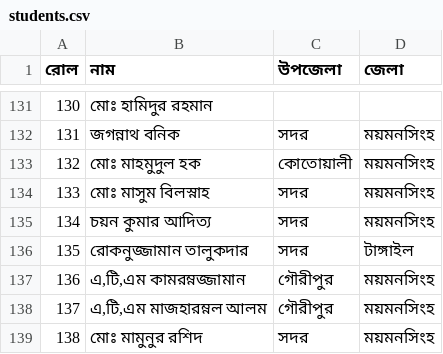
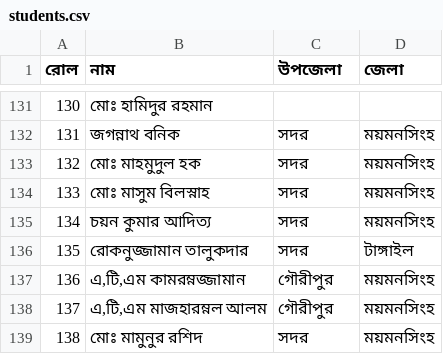
Before and after one commit to RKPandit/snc, a CSV file: students.csv, drawn as a sheet; only a part is shown, gaps mark what is left out.

```diff
--- a/students.csv
+++ b/students.csv
@@ -133,3 +133,3 @@
 131,জগন্নাথ বনিক,সদর,ময়মনসিংহ
-132,মোঃ মাহমুদুল হক,কোতোয়ালী,ময়মনসিংহ
+132,মোঃ মাহমুদুল হক,সদর,ময়মনসিংহ
 133,মোঃ মাসুম বিলস্নাহ,সদর,ময়মনসিংহ
```
Also changed, not shown: 2 other files.
